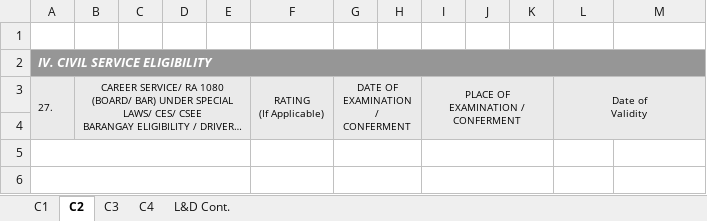
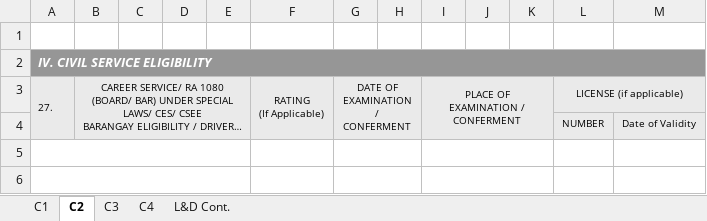
Before and after one commit to kosinix/hris, an Excel workbook: data/view/e-profile/pds.xlsx, sheet C2, drawn as a sheet; only a part is shown; long unchanged cells end in …; values as stored, in another font and other column widths than the file's, no borders; removed rows and columns are numbered as before the commit, all else as after; ↵ is a line break in a cell; the diff names each change by its address in the sheet, - before the commit and + after, or states it on an @@ line.

Commit message:
Updated psd template fix CSC license column

```diff
--- a/data/view/e-profile/pds.xlsx (sheet C2)
+++ b/data/view/e-profile/pds.xlsx (sheet C2)
-L3: Date of ↵ Validity
+L3: LICENSE (if applicable)
-L3:M4 merged
+L3:M3 merged
-row 4: (empty)
+row 4:  |  |  |  |  |  |  |  |  |  |  | NUMBER | Date of Validity
```
Also changed, not shown: charts or pictures.
